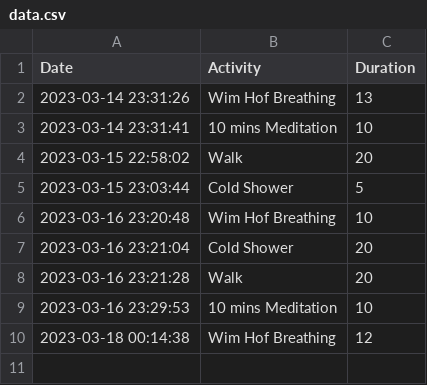
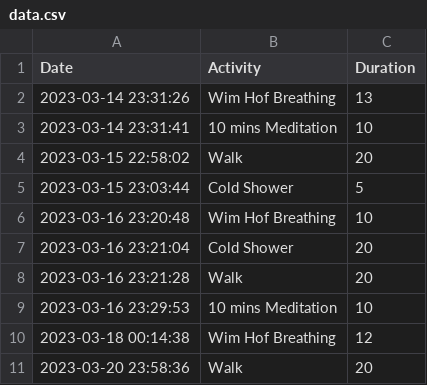
Before and after one commit to kouissar/zen-wim, a CSV file: data/data.csv, drawn as a sheet.

```diff
--- a/data/data.csv
+++ b/data/data.csv
@@ -10 +10,2 @@ Date,Activity,Duration
 2023-03-18 00:14:38,Wim Hof Breathing,12
+2023-03-20 23:58:36,Walk,20
```
Also changed, not shown: 5 other files.
